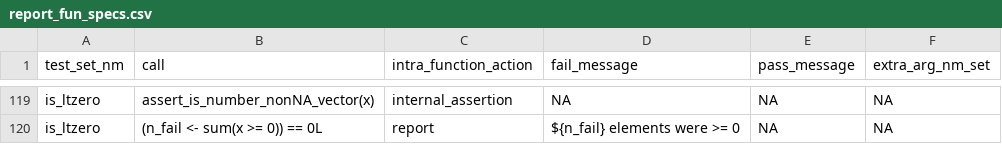
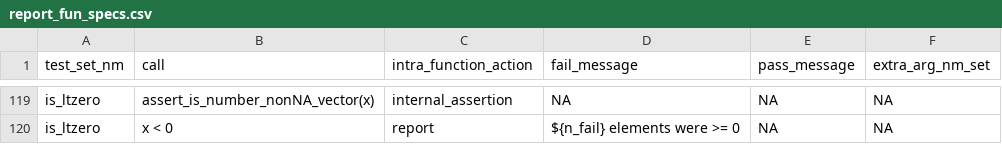
Before and after one commit to WetRobot/easyassertions, a CSV file: data-raw/report_fun_specs.csv, drawn as a sheet; only a part is shown, gaps mark what is left out; the diff covers the shown part only; the diff names each change by its address in the sheet, - before the commit and + after, or states it on an @@ line.

```diff
--- a/data-raw/report_fun_specs.csv
+++ b/data-raw/report_fun_specs.csv
-B120 (call): (n_fail <- sum(x >= 0)) == 0L
+B120 (call): x < 0
```
Also changed, not shown: 13 edited cells elsewhere in this file, 3 other files.
